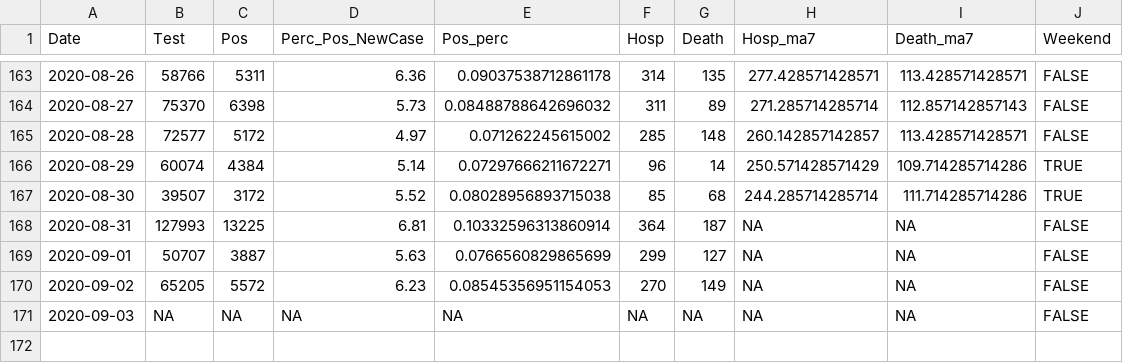
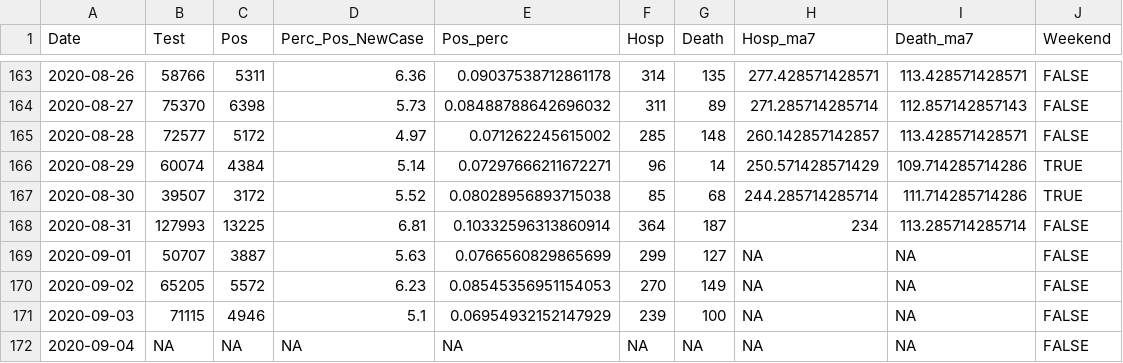
Before and after one commit to kokbent/covis19-data, a CSV file: statewide-thd.csv, drawn as a sheet; only a part is shown, gaps mark what is left out.

```diff
--- a/statewide-thd.csv
+++ b/statewide-thd.csv
@@ -167,5 +167,6 @@ Date,Test,Pos,Perc_Pos_NewCase,Pos_perc,Hosp,Death,Hosp_ma7,Death_ma7,Weekend
 2020-08-30,39507,3172,5.52,0.08028956893715038,85,68,244.285714285714,111.714285714286,TRUE
-2020-08-31,127993,13225,6.81,0.10332596313860914,364,187,NA,NA,FALSE
+2020-08-31,127993,13225,6.81,0.10332596313860914,364,187,234,113.285714285714,FALSE
 2020-09-01,50707,3887,5.63,0.0766560829865699,299,127,NA,NA,FALSE
 2020-09-02,65205,5572,6.23,0.08545356951154053,270,149,NA,NA,FALSE
-2020-09-03,NA,NA,NA,NA,NA,NA,NA,NA,FALSE
+2020-09-03,71115,4946,5.1,0.06954932152147929,239,100,NA,NA,FALSE
+2020-09-04,NA,NA,NA,NA,NA,NA,NA,NA,FALSE
```
Also changed, not shown: death_preds.csv.
